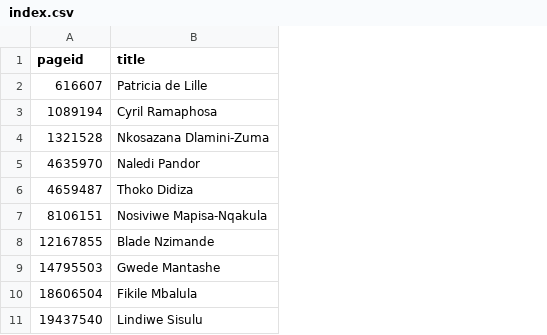
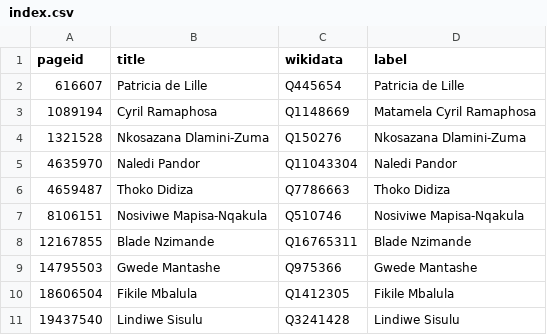
Before and after one commit to every-politician-scrapers/south-africa-cabinet, a CSV file: enwiki/index.csv, drawn as a sheet; only a part is shown; the diff names each change by its address in the sheet, - before the commit and + after, or states it on an @@ line.

```diff
--- a/enwiki/index.csv
+++ b/enwiki/index.csv
+column C (wikidata), rows 2-11: Q445654 | Q1148669 | Q150276 | Q11043304 | Q7786663 | Q510746 | Q16765311 | Q975366 | Q1412305 | Q3241428
+column D (label), rows 2-11: Patricia de Lille | Matamela Cyril Ramaphosa | Nkosazana Dlamini-Zuma | Naledi Pandor | Thoko Didiza | Nosiviwe Mapisa-Nqakula | Blade Nzimande | Gwede Mantashe | Fikile Mbalula | Lindiwe Sisulu
```
Also changed, not shown: 44 other files.
